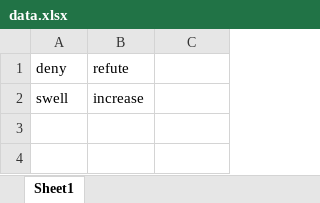
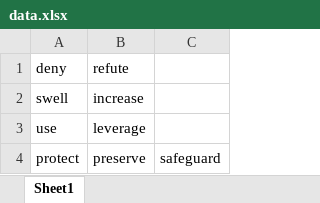
Before and after one commit to TheCatInThisGame/AIWordsComparison, an Excel workbook: data.xlsx, sheet Sheet1, drawn as a sheet; values as stored, in another font and other column widths than the file's, no borders; the diff names each change by its address in the sheet, - before the commit and + after, or states it on an @@ line.

```diff
--- a/data.xlsx (sheet Sheet1)
+++ b/data.xlsx (sheet Sheet1)
+row 3: use | leverage
+row 4: protect | preserve | safeguard
```
Also changed, not shown: 2 other files.
